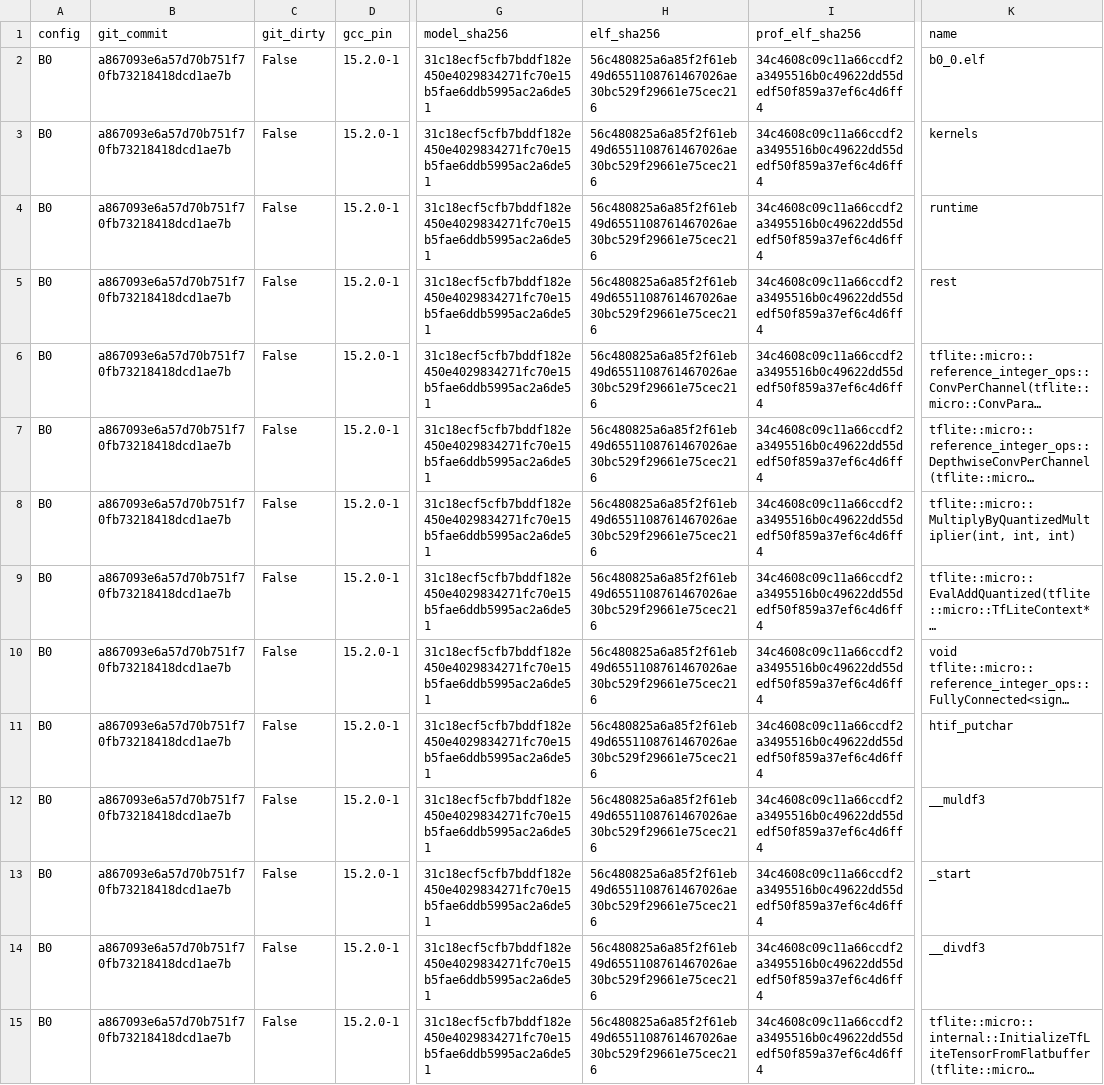
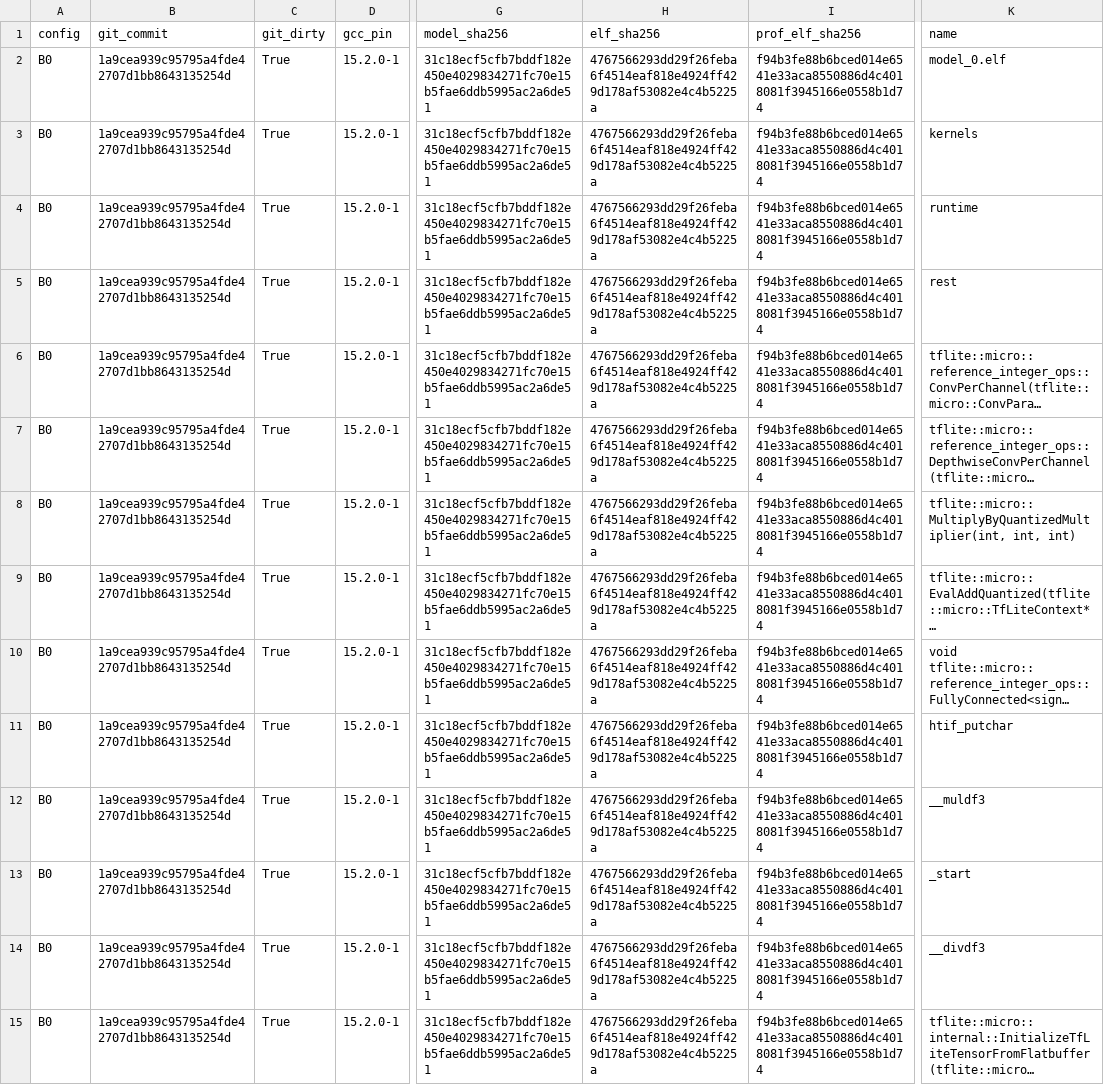
Before and after one commit to asso-the-coder/cvwally-neuralnetwork-accel, a CSV file: results/b0_codesize.csv, drawn as a sheet; only a part is shown, gaps mark what is left out; long unchanged cells end in …; the diff covers the shown part only; the diff names each change by its address in the sheet, - before the commit and + after, or states it on an @@ line.

```diff
--- a/results/b0_codesize.csv
+++ b/results/b0_codesize.csv
-B2:B15 (git_commit): a867093e6a57d70b751f70fb73218418dcd1ae7b
+B2:B15 (git_commit): 1a9cea939c95795a4fde42707d1bb8643135254d
-C2:C15 (git_dirty): False
+C2:C15 (git_dirty): True
-H2:H15 (elf_sha256): 56c480825a6a85f2f61eb49d6551108761467026ae30bc529f29661e75cec216
+H2:H15 (elf_sha256): 4767566293dd29f26feba6f4514eaf818e4924ff429d178af53082e4c4b5225a
-I2:I15 (prof_elf_sha256): 34c4608c09c11a66ccdf2a3495516b0c49622dd55dedf50f859a37ef6c4d6ff4
+I2:I15 (prof_elf_sha256): f94b3fe88b6bced014e6541e33aca8550886d4c4018081f3945166e0558b1d74
-K2 (name): b0_0.elf
+K2 (name): model_0.elf
```
Also changed, not shown: 60 edited cells elsewhere in this file, results/b0_fullmodel.csv, results/b0_function_scopes.csv, 21 other files.
